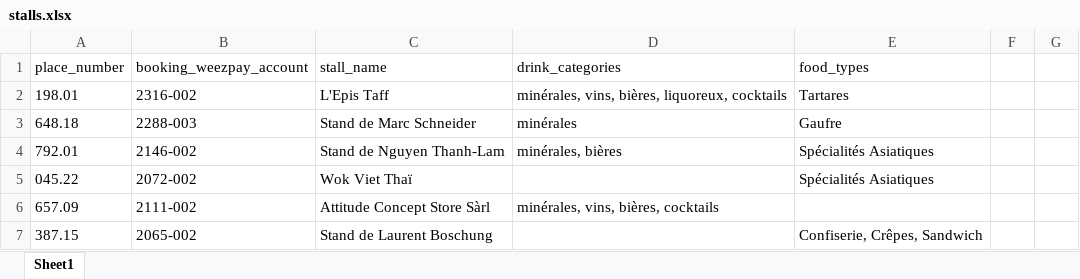
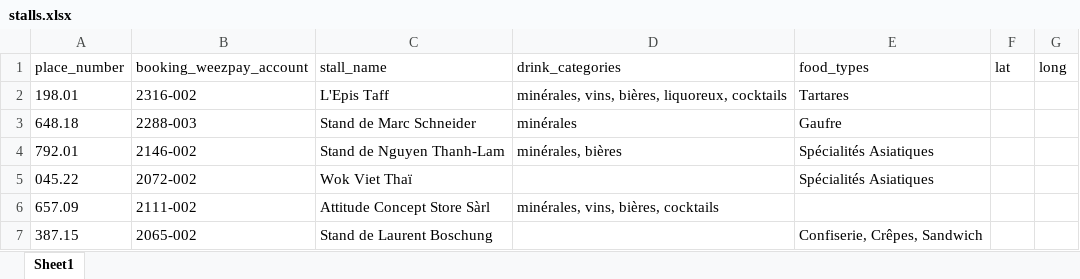
Before and after one commit to mariusCS50/FestivAI, an Excel workbook: res/files/stalls.xlsx, sheet Sheet1, drawn as a sheet; only a part is shown; values as stored, in another font and other column widths than the file's, no borders; the diff names each change by its address in the sheet, - before the commit and + after, or states it on an @@ line.

```diff
--- a/res/files/stalls.xlsx (sheet Sheet1)
+++ b/res/files/stalls.xlsx (sheet Sheet1)
-F1: (empty)
+F1: lat
-G1: (empty)
+G1: long
```
Also changed, not shown: 5 other files.
